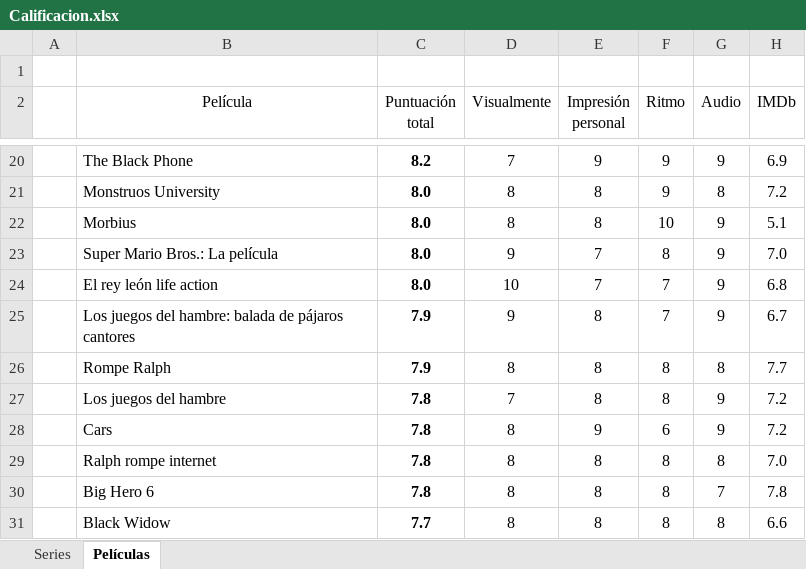
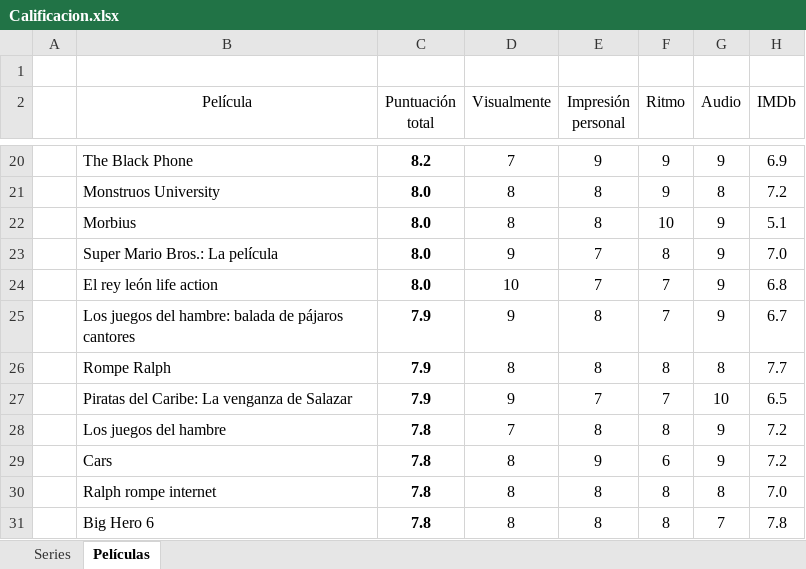
Before and after one commit to jarasa03/Calificacion-de-peliculas-y-series, an Excel workbook: Calificacion.xlsx, sheet Películas, drawn as a sheet; only a part is shown, gaps mark what is left out; the shorter side is filled out with more unchanged rows; values as stored, in another font and other column widths than the file's, no borders; table styles not drawn; the diff names each change by its address in the sheet, - before the commit and + after, or states it on an @@ line.

Commit message:
V. 34

```diff
--- a/Calificacion.xlsx (sheet Películas)
+++ b/Calificacion.xlsx (sheet Películas)
+row 27:  | Piratas del Caribe: La venganza de Salazar | 7.9 | 9 | 7 | 7 | 10 | 6.5
```
